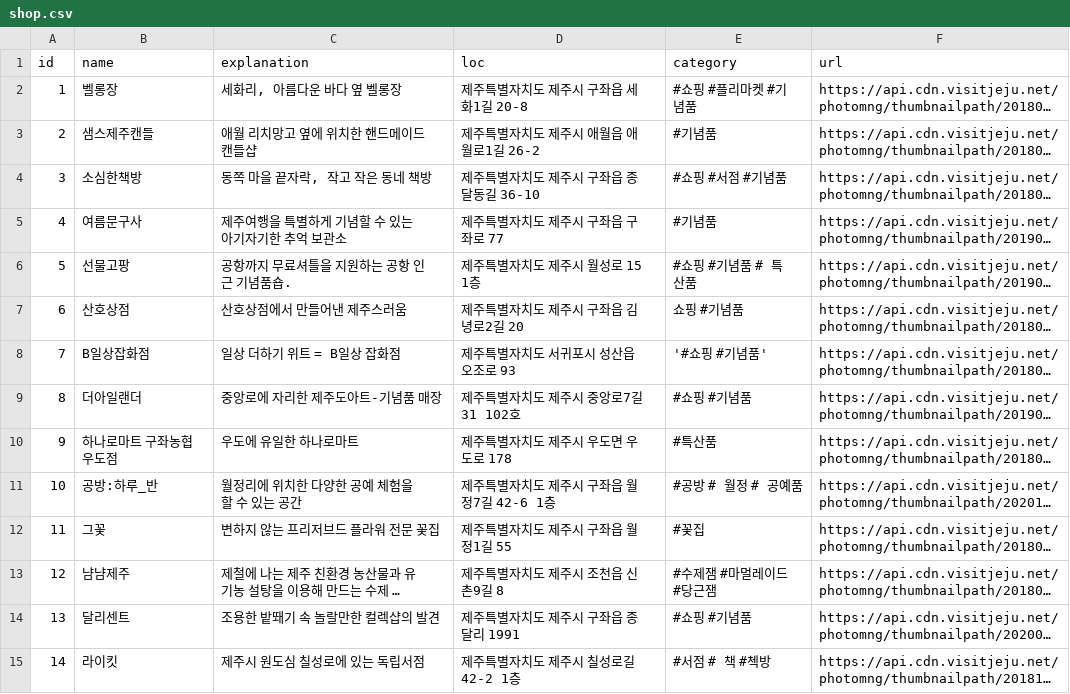
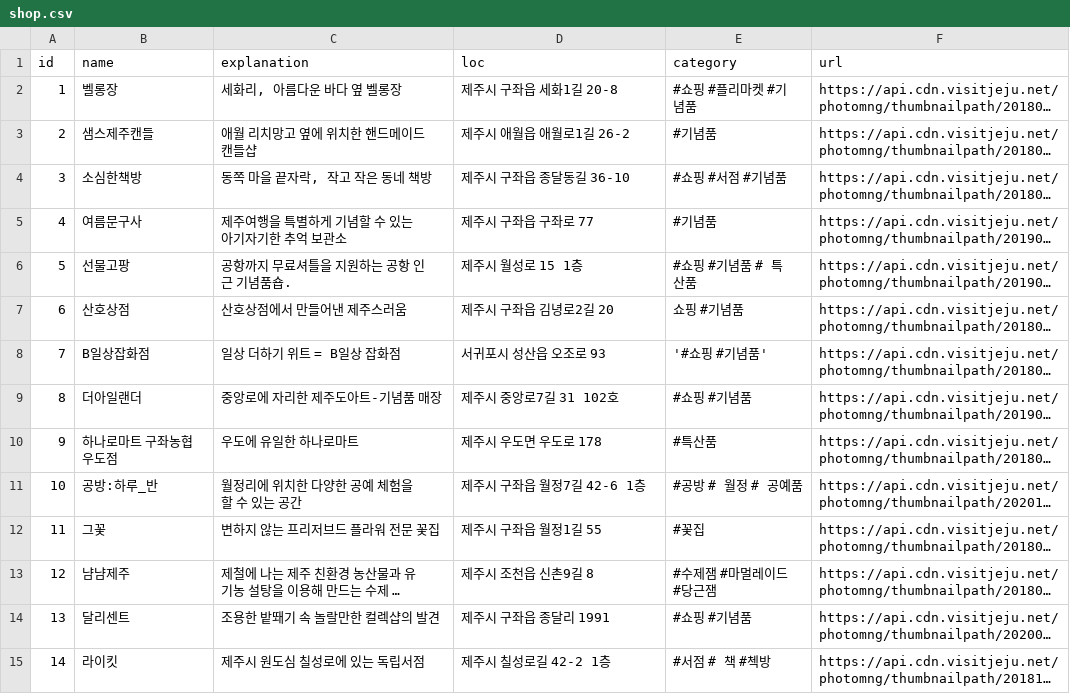
Before and after one commit to ProjectTripN/TripN-Jeju, a CSV file: jeju_data/data/shop.csv, drawn as a sheet; only a part is shown; long unchanged cells end in …; the diff covers the shown part only; the diff names each change by its address in the sheet, - before the commit and + after, or states it on an @@ line.

```diff
--- a/jeju_data/data/shop.csv
+++ b/jeju_data/data/shop.csv
-D2 (loc): 제주특별자치도 제주시 구좌읍 세화1길 20-8
+D2 (loc): 제주시 구좌읍 세화1길 20-8
-D3 (loc): 제주특별자치도 제주시 애월읍 애월로1길 26-2
+D3 (loc): 제주시 애월읍 애월로1길 26-2
-D4 (loc): 제주특별자치도 제주시 구좌읍 종달동길 36-10
+D4 (loc): 제주시 구좌읍 종달동길 36-10
-D5 (loc): 제주특별자치도 제주시 구좌읍 구좌로 77
+D5 (loc): 제주시 구좌읍 구좌로 77
-D6 (loc): 제주특별자치도 제주시 월성로 15 1층
+D6 (loc): 제주시 월성로 15 1층
-D7 (loc): 제주특별자치도 제주시 구좌읍 김녕로2길 20
+D7 (loc): 제주시 구좌읍 김녕로2길 20
-D8 (loc): 제주특별자치도 서귀포시 성산읍 오조로 93
+D8 (loc): 서귀포시 성산읍 오조로 93
-D9 (loc): 제주특별자치도 제주시 중앙로7길 31 102호
+D9 (loc): 제주시 중앙로7길 31 102호
-D10 (loc): 제주특별자치도 제주시 우도면 우도로 178
+D10 (loc): 제주시 우도면 우도로 178
-D11 (loc): 제주특별자치도 제주시 구좌읍 월정7길 42-6 1층
+D11 (loc): 제주시 구좌읍 월정7길 42-6 1층
-D12 (loc): 제주특별자치도 제주시 구좌읍 월정1길 55
+D12 (loc): 제주시 구좌읍 월정1길 55
-D13 (loc): 제주특별자치도 제주시 조천읍 신촌9길 8
+D13 (loc): 제주시 조천읍 신촌9길 8
-D14 (loc): 제주특별자치도 제주시 구좌읍 종달리 1991
+D14 (loc): 제주시 구좌읍 종달리 1991
-D15 (loc): 제주특별자치도 제주시 칠성로길 42-2 1층
+D15 (loc): 제주시 칠성로길 42-2 1층
```
Also changed, not shown: 69 edited cells elsewhere in this file, jeju_data/data/accommodation.csv, jeju_data/data/activity.csv, 20 other files.
